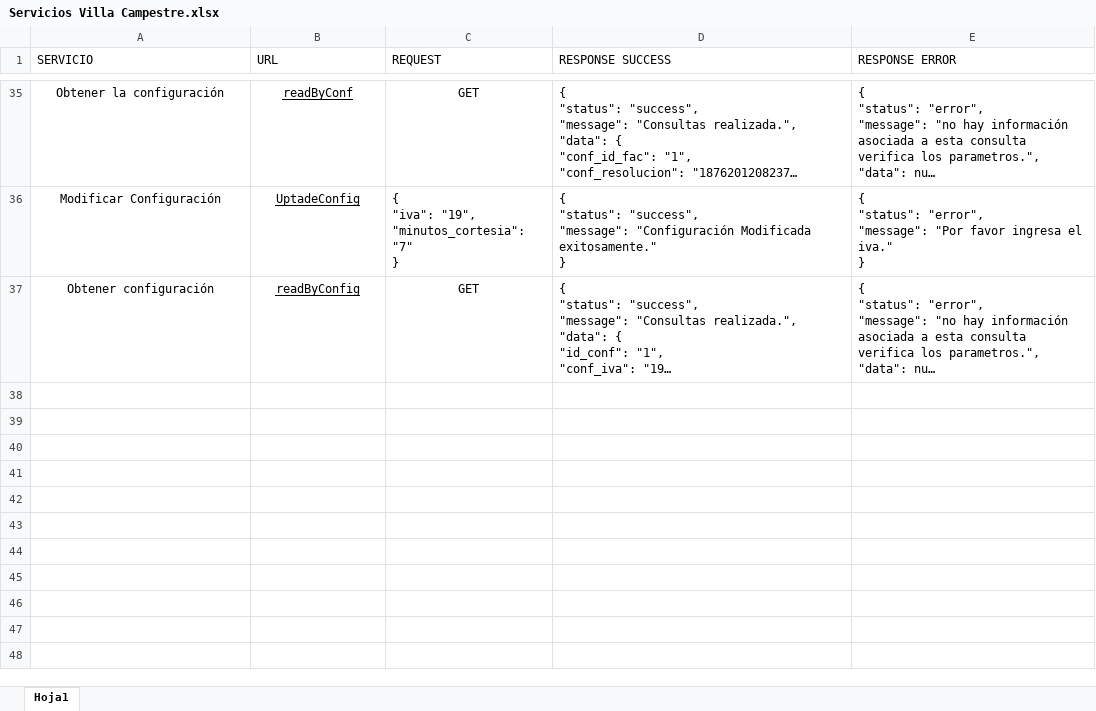
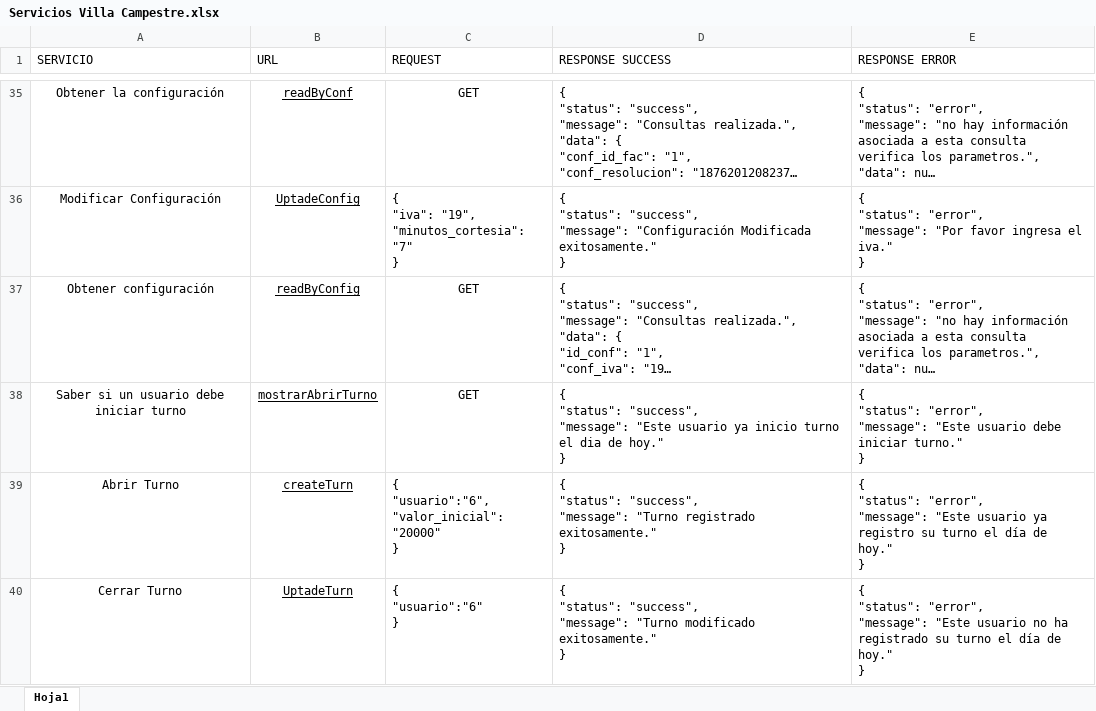
Before and after one commit to evelinFrontend/villa, an Excel workbook: Servicios Villa Campestre.xlsx, sheet Hoja1, drawn as a sheet; only a part is shown, gaps mark what is left out; long unchanged cells end in …; values as stored, in another font and other column widths than the file's, no borders; table styles not drawn; ↵ is a line break in a cell; the diff names each change by its address in the sheet, - before the commit and + after, or states it on an @@ line.

Commit message:
turnos

```diff
--- a/Servicios Villa Campestre.xlsx (sheet Hoja1)
+++ b/Servicios Villa Campestre.xlsx (sheet Hoja1)
+row 38: Saber si un usuario debe iniciar turno | mostrarAbrirTurno | GET | { ↵ "status": "success", ↵ "message": "Este usuario ya inicio turno el dia de hoy." ↵ } | { ↵ "status": "error", ↵ "message": "Este usuario debe iniciar turno." ↵ }
+row 39: Abrir Turno | createTurn | { ↵ "usuario":"6", ↵ "valor_inicial":"20000" ↵ } | { ↵ "status": "success", ↵ "message": "Turno registrado exitosamente." ↵ } | { ↵ "status": "error", ↵ "message": "Este usuario ya registro su turno el día de hoy." ↵ }
+row 40: Cerrar Turno | UptadeTurn | { ↵ "usuario":"6" ↵ } | { ↵ "status": "success", ↵ "message": "Turno modificado exitosamente." ↵ } | { ↵ "status": "error", ↵ "message": "Este usuario no ha registrado su turno el día de hoy." ↵ }
```
Also changed, not shown: 5 other files.
